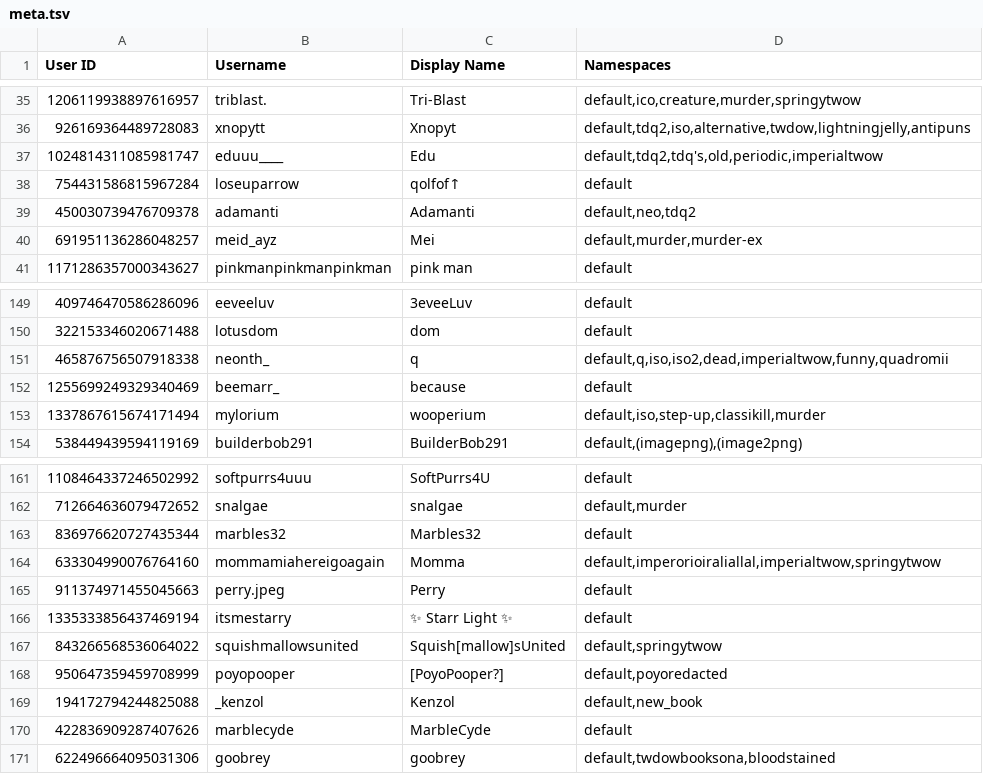
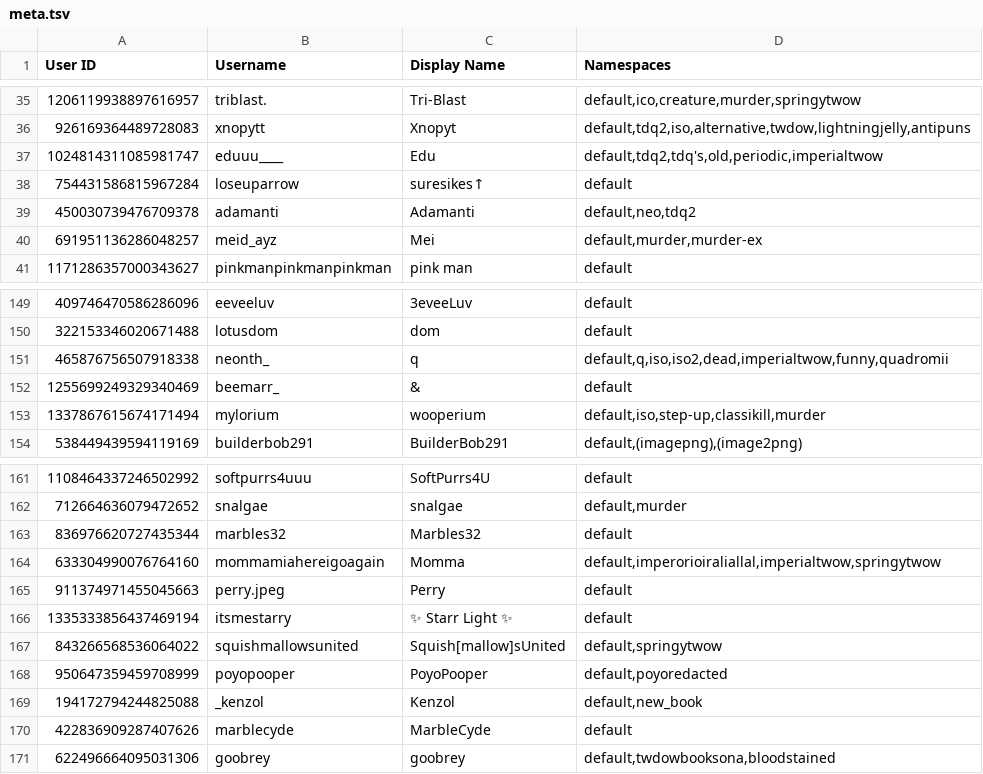
Before and after one commit to TWOW-Booksonas/twow-booksonas.github.io, a TSV file: meta.tsv, drawn as a sheet; only a part is shown, gaps mark what is left out.

Commit message:
Update Meta

```diff
--- a/meta.tsv
+++ b/meta.tsv
@@ -37,3 +37,3 @@ User ID	Username	Display Name	Namespaces
 1024814311085981747	eduuu____	Edu	default,tdq2,tdq's,old,periodic,imperialtwow
-754431586815967284	loseuparrow	qolfof↑	default
+754431586815967284	loseuparrow	suresikes↑	default
 450030739476709378	adamanti	Adamanti	default,neo,tdq2
@@ -151,3 +151,3 @@ User ID	Username	Display Name	Namespaces
 465876756507918338	neonth_	q	default,q,iso,iso2,dead,imperialtwow,funny,quadromii
-1255699249329340469	beemarr_	because	default
+1255699249329340469	beemarr_	&	default
 1337867615674171494	mylorium	wooperium	default,iso,step-up,classikill,murder
@@ -167,3 +167,3 @@ User ID	Username	Display Name	Namespaces
 843266568536064022	squishmallowsunited	Squish[mallow]sUnited	default,springytwow
-950647359459708999	poyopooper	[PoyoPooper?]	default,poyoredacted
+950647359459708999	poyopooper	PoyoPooper	default,poyoredacted
 194172794244825088	_kenzol	Kenzol	default,new_book
```
